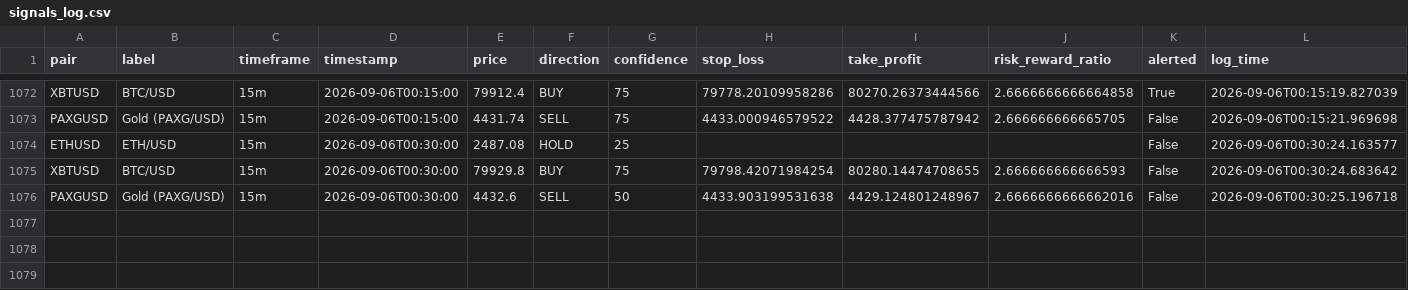
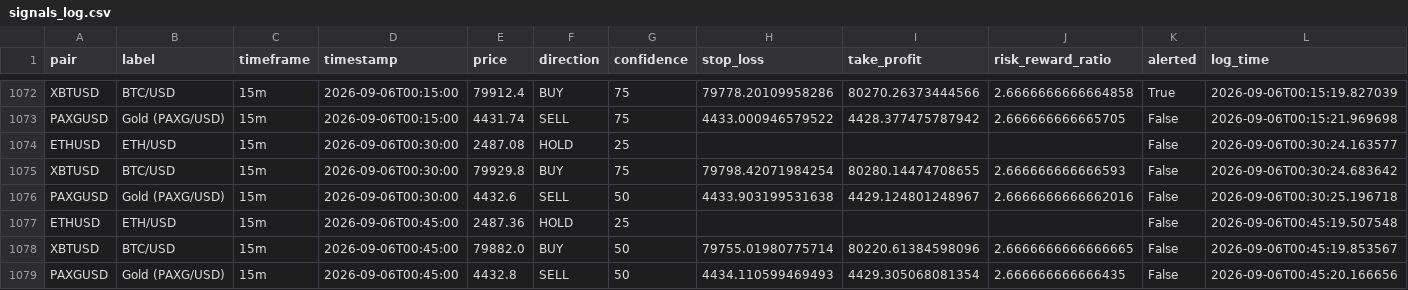
Before and after one commit to DaoLordLectrik/Sika-V2, a CSV file: data/signals_log.csv, drawn as a sheet; only a part is shown, gaps mark what is left out; rows hold the shown columns only; the diff names each change by its address in the sheet, - before the commit and + after, or states it on an @@ line.

```diff
--- a/data/signals_log.csv
+++ b/data/signals_log.csv
+row 1077: ETHUSD | ETH/USD | 15m | 2026-09-06T00:45:00 | 2487.36 | HOLD | 25 |  |  |  | False | 2026-09-06T00:45:19.507548
+row 1078: XBTUSD | BTC/USD | 15m | 2026-09-06T00:45:00 | 79882.0 | BUY | 50 | 79755.01980775714 | 80220.61384598096 | 2.6666666666666665 | False | 2026-09-06T00:45:19.853567
+row 1079: PAXGUSD | Gold (PAXG/USD) | 15m | 2026-09-06T00:45:00 | 4432.8 | SELL | 50 | 4434.110599469493 | 4429.305068081354 | 2.666666666666435 | False | 2026-09-06T00:45:20.166656
```
Also changed, not shown: 1 other file.
